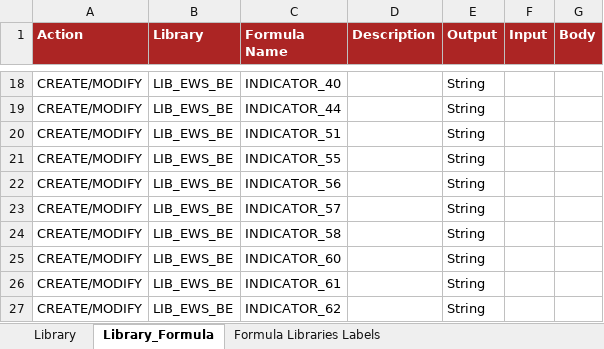
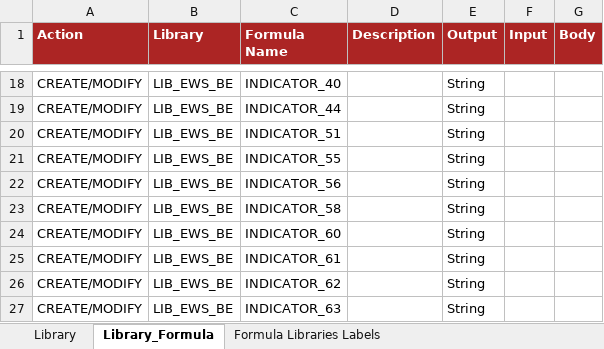
Before and after one commit to cybertop35/intelliJConf, an Excel workbook: earlywarning-pom/earlywarning-config/src/baf-configuration/06_LIB_EWS_BE/06_LibFormula.xlsx, sheet Library_Formula, drawn as a sheet; only a part is shown, gaps mark what is left out; the shorter side is filled out with more unchanged rows; values as stored, in another font and other column widths than the file's, no borders; charts and pictures not drawn; the diff names each change by its address in the sheet, - before the commit and + after, or states it on an @@ line.

```diff
--- a/earlywarning-pom/earlywarning-config/src/baf-configuration/06_LIB_EWS_BE/06_LibFormula.xlsx (sheet Library_Formula)
+++ b/earlywarning-pom/earlywarning-config/src/baf-configuration/06_LIB_EWS_BE/06_LibFormula.xlsx (sheet Library_Formula)
-row 23: CREATE/MODIFY | LIB_EWS_BE | INDICATOR_57 |  | String
```
Also changed, not shown: earlywarning-pom/earlywarning-config/src/baf-instances/21_Inst_Variable_BE.xlsx, earlywarning-pom/earlywarning-config/src/baf-instances/22_Inst_Analysis_Unit_BE.xlsx, 8 other files.
